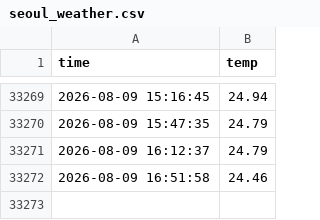
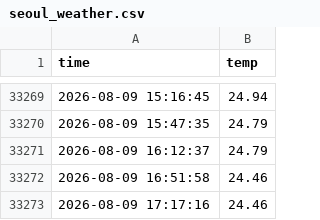
Before and after one commit to HeesikK/seoul_weather_5m, a CSV file: seoul_weather.csv, drawn as a sheet; only a part is shown, gaps mark what is left out; the diff names each change by its address in the sheet, - before the commit and + after, or states it on an @@ line.

```diff
--- a/seoul_weather.csv
+++ b/seoul_weather.csv
+row 33273: 2026-08-09 17:17:16 | 24.46
```
